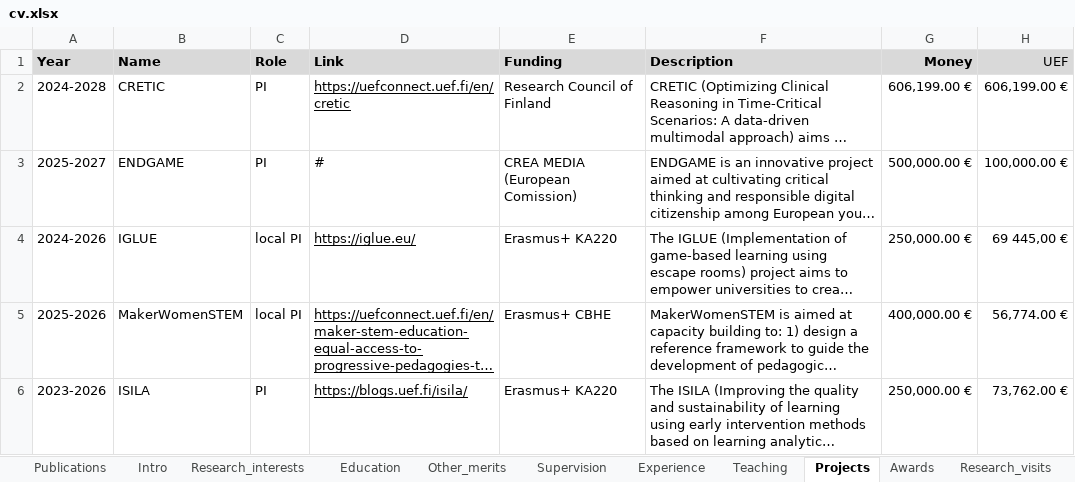
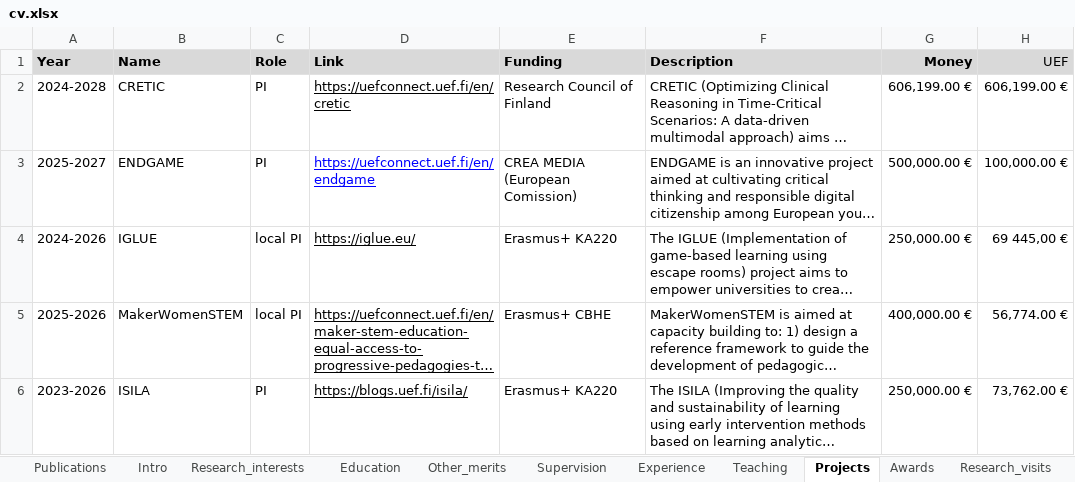
Before and after one commit to sonsoleslp/sonsoleslp.github.io, an Excel workbook: cv.xlsx, sheet Projects, drawn as a sheet; only a part is shown; long unchanged cells end in …; values as stored, in another font and other column widths than the file's, no borders; charts and pictures not drawn; the diff names each change by its address in the sheet, - before the commit and + after, or states it on an @@ line.

```diff
--- a/cv.xlsx (sheet Projects)
+++ b/cv.xlsx (sheet Projects)
-D3 (Link): #
+D3 (Link): https://uefconnect.uef.fi/en/endgame
@@ D3 underline: off → on, text colour: black → #0000FF @@
```
Also changed, not shown: sheet Publications, sheet Editorial_work, sheet Community_service, 9 other files.
